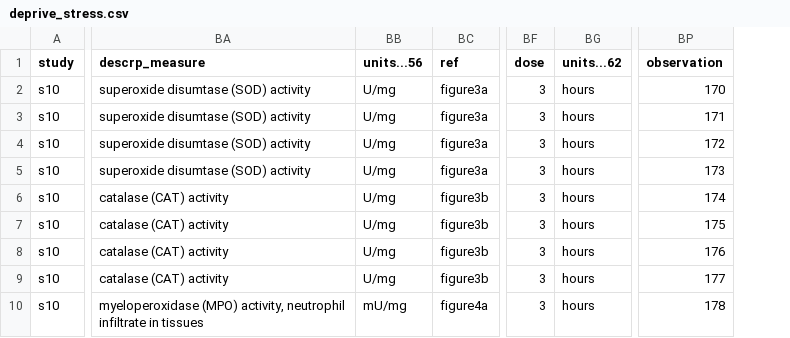
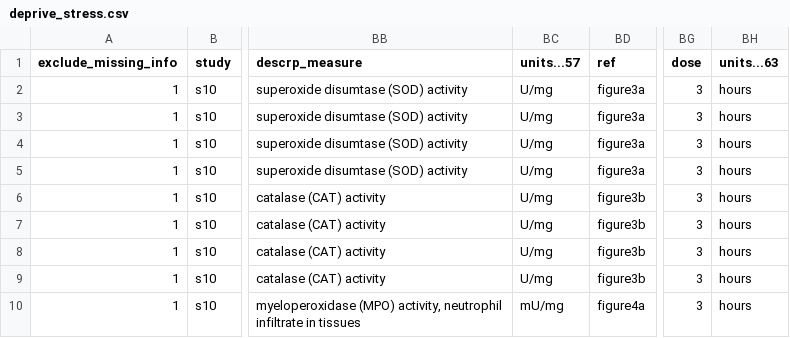
Before and after one commit to daniel1noble/mito_meta_stress, a CSV file: output/data/deprive_stress.csv, drawn as a sheet; only a part is shown, gaps mark what is left out; removed rows and columns are numbered as before the commit, all else as after; the diff names each change by its address in the sheet, - before the commit and + after, or states it on an @@ line.

```diff
--- a/output/data/deprive_stress.csv
+++ b/output/data/deprive_stress.csv
+column A (exclude_missing_info), rows 2-10: all 1
-column BP (observation), rows 2-10: 170 | 171 | 172 | 173 | 174 | 175 | 176 | 177 | 178
-BC1: units...56
+BC1: units...57
-BH1: units...62
+BH1: units...63
```
Also changed, not shown: output/data/disturb_stress.csv, 3 other files.
